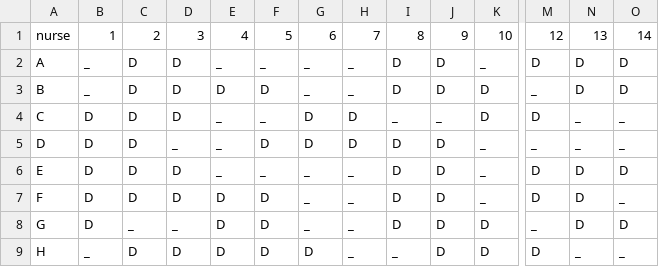
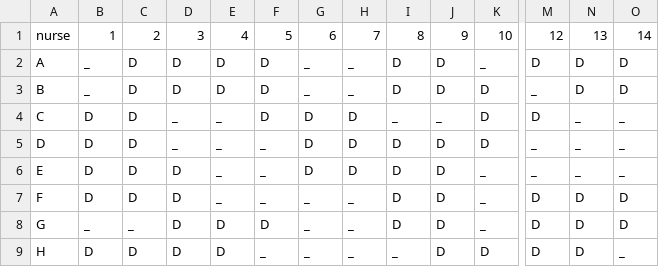
Before and after one commit to evavanrooijen/thesis_MSc, a CSV file: NSP_benchmark/Schedule1.csv, drawn as a sheet; only a part is shown, gaps mark what is left out; the diff names each change by its address in the sheet, - before the commit and + after, or states it on an @@ line.

```diff
--- a/NSP_benchmark/Schedule1.csv
+++ b/NSP_benchmark/Schedule1.csv
-E2: _
+E2: D
-F2: _
+F2: D
-D4: D
+D4: _
-F4: _
+F4: D
-F5: D
+F5: _
-K5: _
+K5: D
-G6: _
+G6: D
-H6: _
+H6: D
-M6: D
+M6: _
-N6: D
+N6: _
-O6: D
+O6: _
-E7: D
+E7: _
-F7: D
+F7: _
-O7: _
+O7: D
-B8: D
+B8: _
-D8: _
+D8: D
-K8: D
+K8: _
-M8: _
+M8: D
-B9: _
+B9: D
-F9: D
+F9: _
-G9: D
+G9: _
-N9: _
+N9: D
```
Also changed, not shown: 3 other files.
